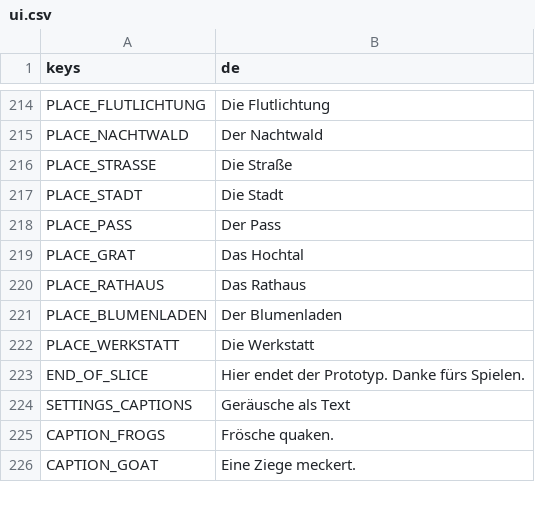
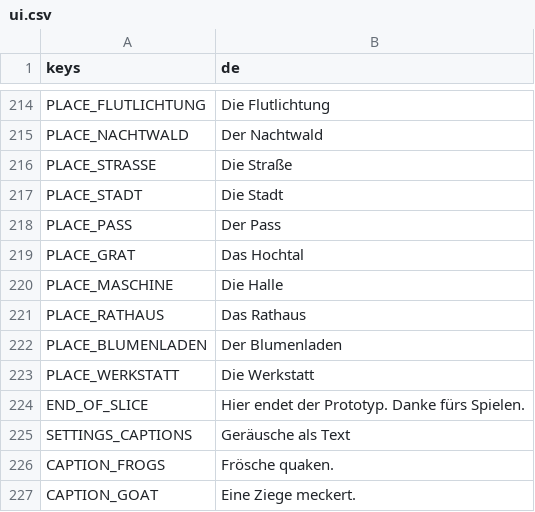
Before and after one commit to Stanzlu/Game, a CSV file: content/locale/ui.csv, drawn as a sheet; only a part is shown, gaps mark what is left out.

```diff
--- a/content/locale/ui.csv
+++ b/content/locale/ui.csv
@@ -228,2 +228,3 @@ PLACE_PASS,Der Pass
 PLACE_GRAT,Das Hochtal
+PLACE_MASCHINE,Die Halle
 PLACE_RATHAUS,Das Rathaus
```
Also changed, not shown: 12 other files.
